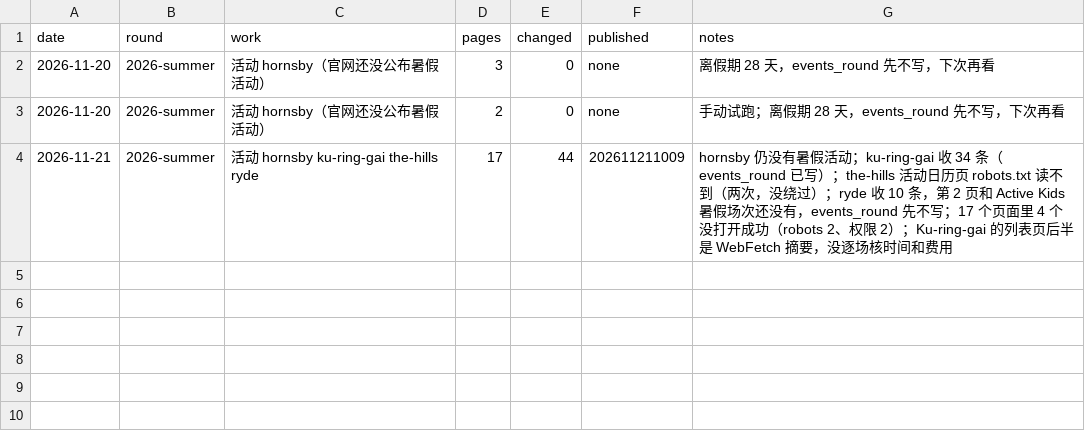
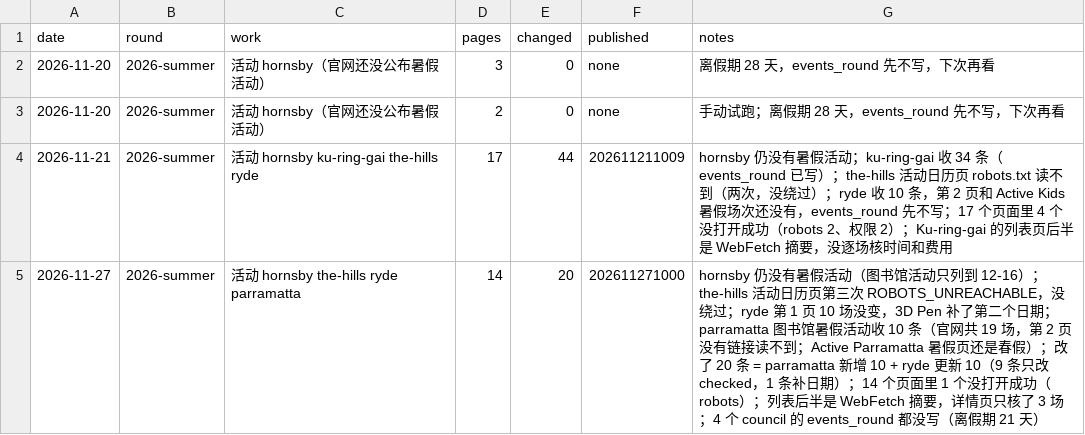
Before and after one commit to sasuke9527/parkapp-data, a CSV file: runs.csv, drawn as a sheet; the diff names each change by its address in the sheet, - before the commit and + after, or states it on an @@ line.

```diff
--- a/runs.csv
+++ b/runs.csv
+row 5: 2026-11-27 | 2026-summer | 活动 hornsby the-hills ryde parramatta | 14 | 20 | 202611271000 | hornsby 仍没有暑假活动（图书馆活动只列到 12-16）；the-hills 活动日历页第三次 ROBOTS_UNREACHABLE，没绕过；ryde 第 1 页 10 场没变，3D Pen 补了第二个日期；parramatta 图书馆暑假活动收 10 条（官网共 19 场，第 2 页没有链接读不到；Active Parramatta 暑假页还是春假）；改了 20 条 = parramatta 新增 10 + ryde 更新 10（9 条只改 checked，1 条补日期）；14 个页面里 1 个没打开成功（robots）；列表后半是 WebFetch 摘要，详情页只核了 3 场；4 个 council 的 events_round 都没写（离假期 21 天）
```
Also changed, not shown: place_batches.csv, 4 other files.
